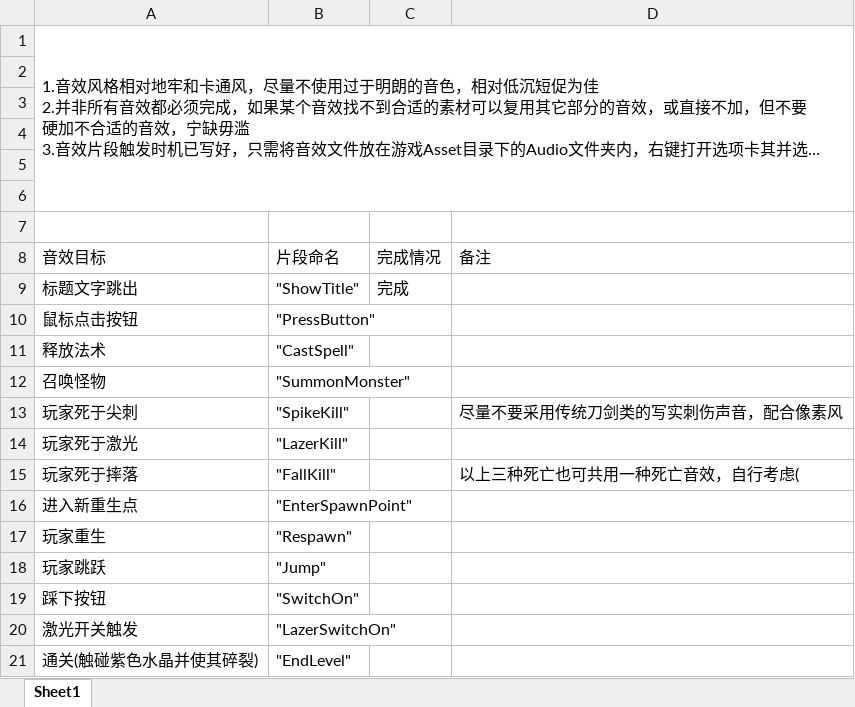
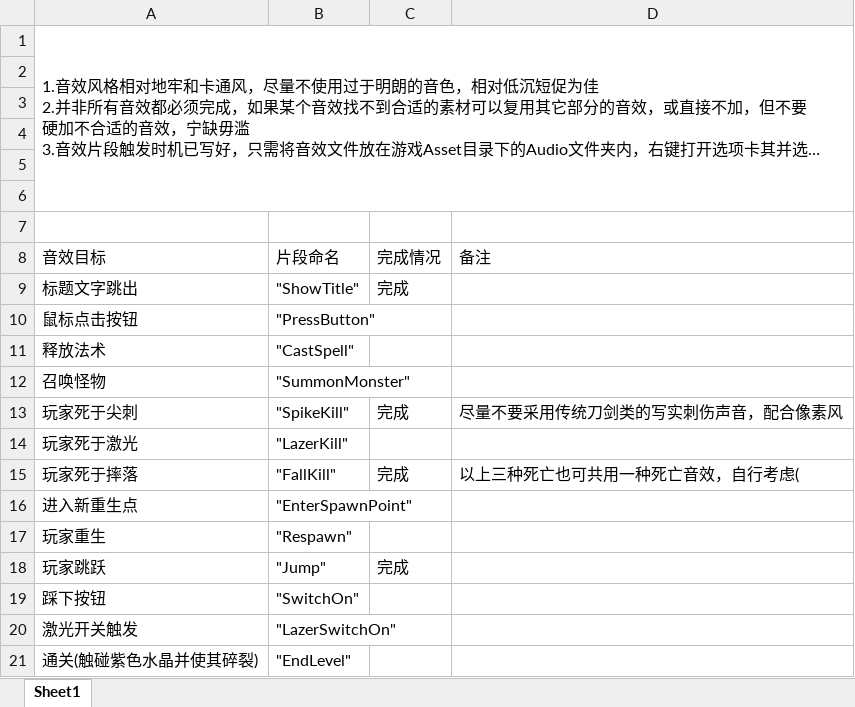
Before and after one commit to XLZXLZXLZ/Interned_Necromancer, an Excel workbook: 开发共享文档/音效需求.xlsx, sheet Sheet1, drawn as a sheet; long unchanged cells end in …; values as stored, in another font and other column widths than the file's, no borders; the diff names each change by its address in the sheet, - before the commit and + after, or states it on an @@ line.

```diff
--- a/开发共享文档/音效需求.xlsx (sheet Sheet1)
+++ b/开发共享文档/音效需求.xlsx (sheet Sheet1)
-C13 (完成情况): (empty)
+C13 (完成情况): 完成
-C15 (完成情况): (empty)
+C15 (完成情况): 完成
-C18 (完成情况): (empty)
+C18 (完成情况): 完成
```
Also changed, not shown: 9 other files.
